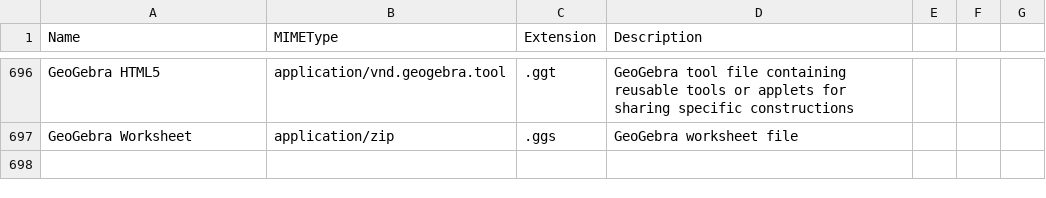
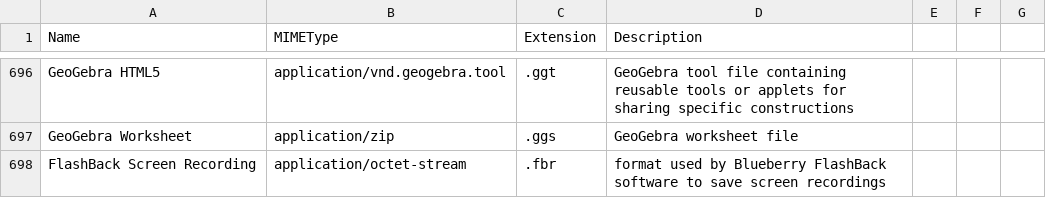
Before and after one commit to mostafazs/my-list, a CSV file: mime.csv, drawn as a sheet; only a part is shown, gaps mark what is left out; the diff names each change by its address in the sheet, - before the commit and + after, or states it on an @@ line.

Commit message:
update

```diff
--- a/mime.csv
+++ b/mime.csv
+row 698: FlashBack Screen Recording | application/octet-stream | .fbr | format used by Blueberry FlashBack software to save screen recordings
```
